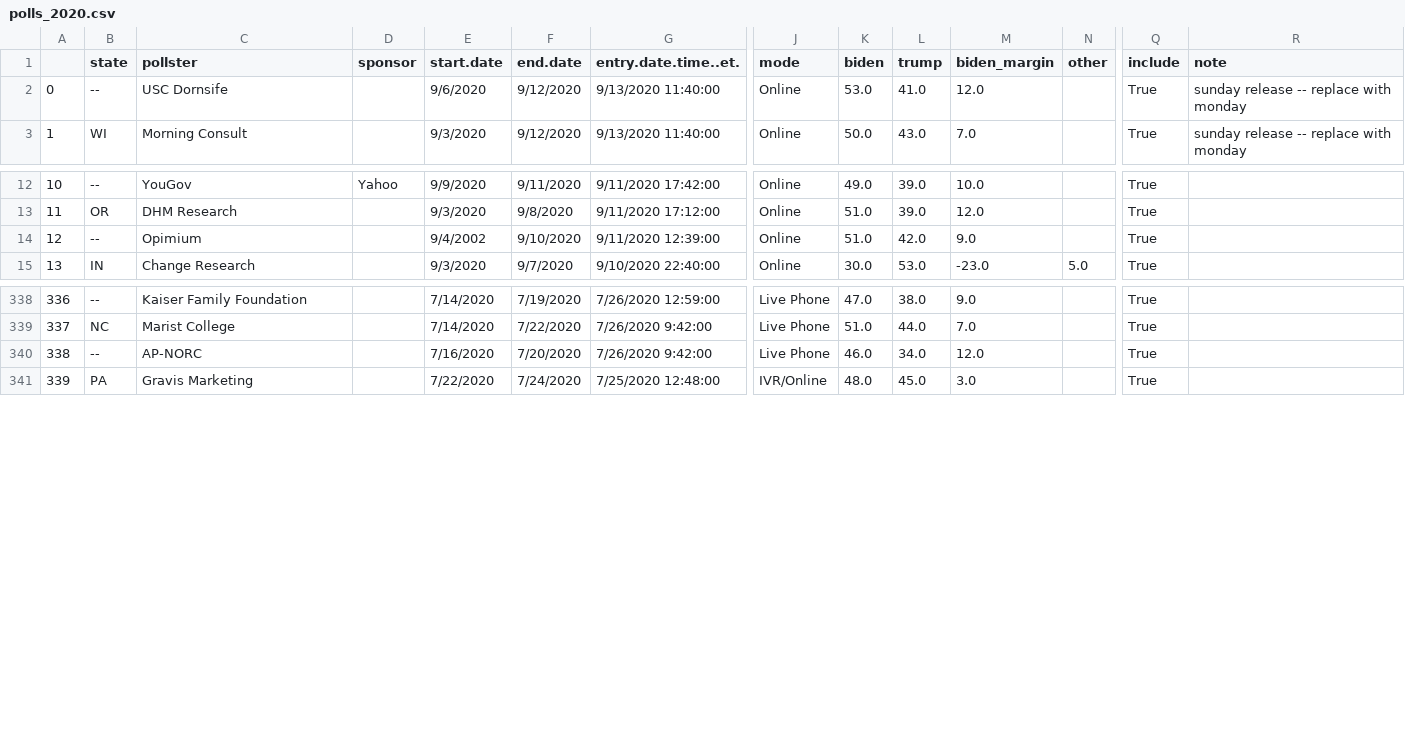
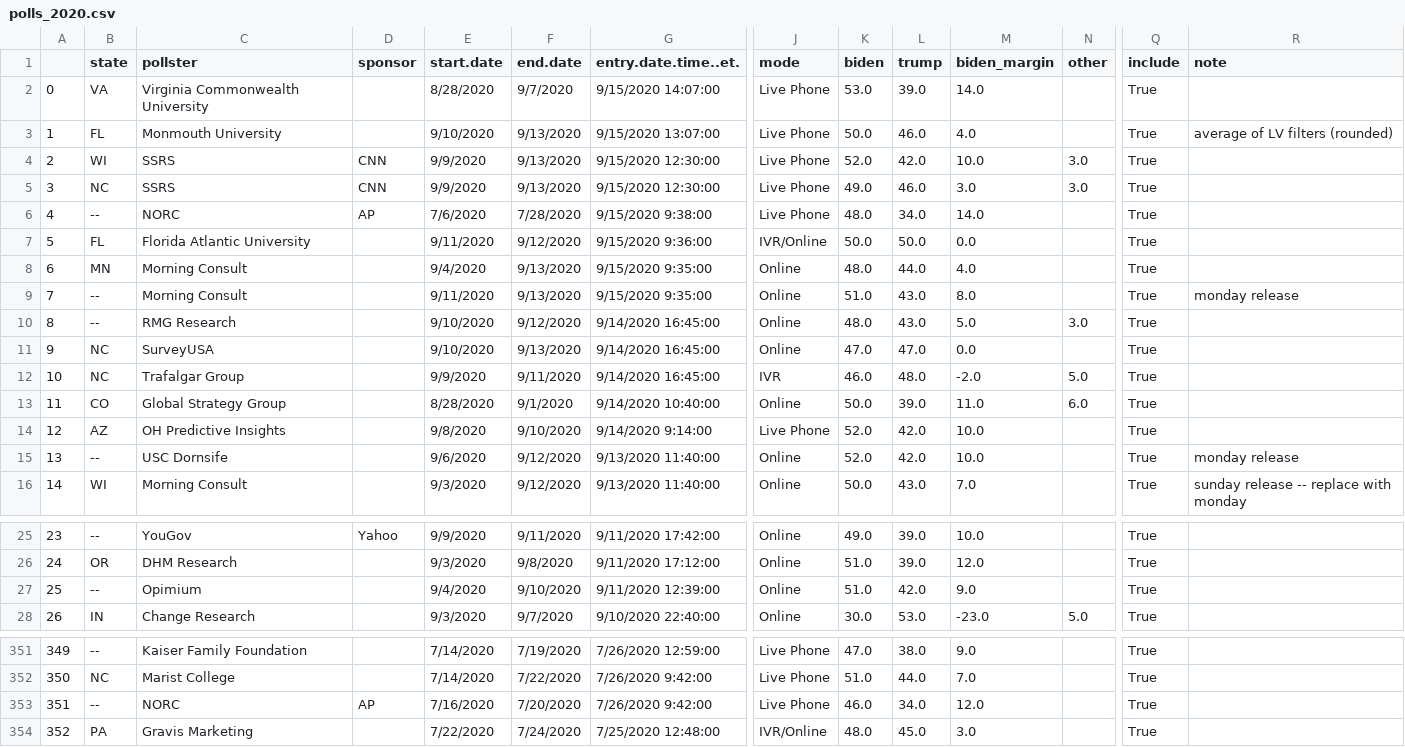
Before and after one commit to etorre/USelections_polls_2020, a CSV file: polls_2020.csv, drawn as a sheet; only a part is shown, gaps mark what is left out; addresses are those after the commit; rows hold the shown columns only; the diff names each change by its address in the sheet, - before the commit and + after, or states it on an @@ line.

Commit message:
Downloaded latest polls

```diff
--- a/polls_2020.csv
+++ b/polls_2020.csv
+row 2: 0 | VA | Virginia Commonwealth University |  | 8/28/2020 | 9/7/2020 | 9/15/2020 14:07:00 | Live Phone | 53.0 | 39.0 | 14.0 |  | True
+row 3: 1 | FL | Monmouth University |  | 9/10/2020 | 9/13/2020 | 9/15/2020 13:07:00 | Live Phone | 50.0 | 46.0 | 4.0 |  | True | average of LV filters (rounded)
+row 4: 2 | WI | SSRS | CNN | 9/9/2020 | 9/13/2020 | 9/15/2020 12:30:00 | Live Phone | 52.0 | 42.0 | 10.0 | 3.0 | True
+row 5: 3 | NC | SSRS | CNN | 9/9/2020 | 9/13/2020 | 9/15/2020 12:30:00 | Live Phone | 49.0 | 46.0 | 3.0 | 3.0 | True
+row 6: 4 | -- | NORC | AP | 7/6/2020 | 7/28/2020 | 9/15/2020 9:38:00 | Live Phone | 48.0 | 34.0 | 14.0 |  | True
+row 7: 5 | FL | Florida Atlantic University |  | 9/11/2020 | 9/12/2020 | 9/15/2020 9:36:00 | IVR/Online | 50.0 | 50.0 | 0.0 |  | True
+row 8: 6 | MN | Morning Consult |  | 9/4/2020 | 9/13/2020 | 9/15/2020 9:35:00 | Online | 48.0 | 44.0 | 4.0 |  | True
+row 9: 7 | -- | Morning Consult |  | 9/11/2020 | 9/13/2020 | 9/15/2020 9:35:00 | Online | 51.0 | 43.0 | 8.0 |  | True | monday release
+row 10: 8 | -- | RMG Research |  | 9/10/2020 | 9/12/2020 | 9/14/2020 16:45:00 | Online | 48.0 | 43.0 | 5.0 | 3.0 | True
+row 11: 9 | NC | SurveyUSA |  | 9/10/2020 | 9/13/2020 | 9/14/2020 16:45:00 | Online | 47.0 | 47.0 | 0.0 |  | True
+row 12: 10 | NC | Trafalgar Group |  | 9/9/2020 | 9/11/2020 | 9/14/2020 16:45:00 | IVR | 46.0 | 48.0 | -2.0 | 5.0 | True
+row 13: 11 | CO | Global Strategy Group |  | 8/28/2020 | 9/1/2020 | 9/14/2020 10:40:00 | Online | 50.0 | 39.0 | 11.0 | 6.0 | True
+row 14: 12 | AZ | OH Predictive Insights |  | 9/8/2020 | 9/10/2020 | 9/14/2020 9:14:00 | Live Phone | 52.0 | 42.0 | 10.0 |  | True
@@ column A renumbered from row 15 down @@
-K15 (biden): 53.0
+K15 (biden): 52.0
-L15 (trump): 41.0
+L15 (trump): 42.0
-M15 (biden_margin): 12.0
+M15 (biden_margin): 10.0
-R15 (note): sunday release -- replace with monday
+R15 (note): monday release
-E27 (start.date): 9/4/2002
+E27 (start.date): 9/4/2020
-C353 (pollster): AP-NORC
+C353 (pollster): NORC
-D353 (sponsor): (empty)
+D353 (sponsor): AP
```
